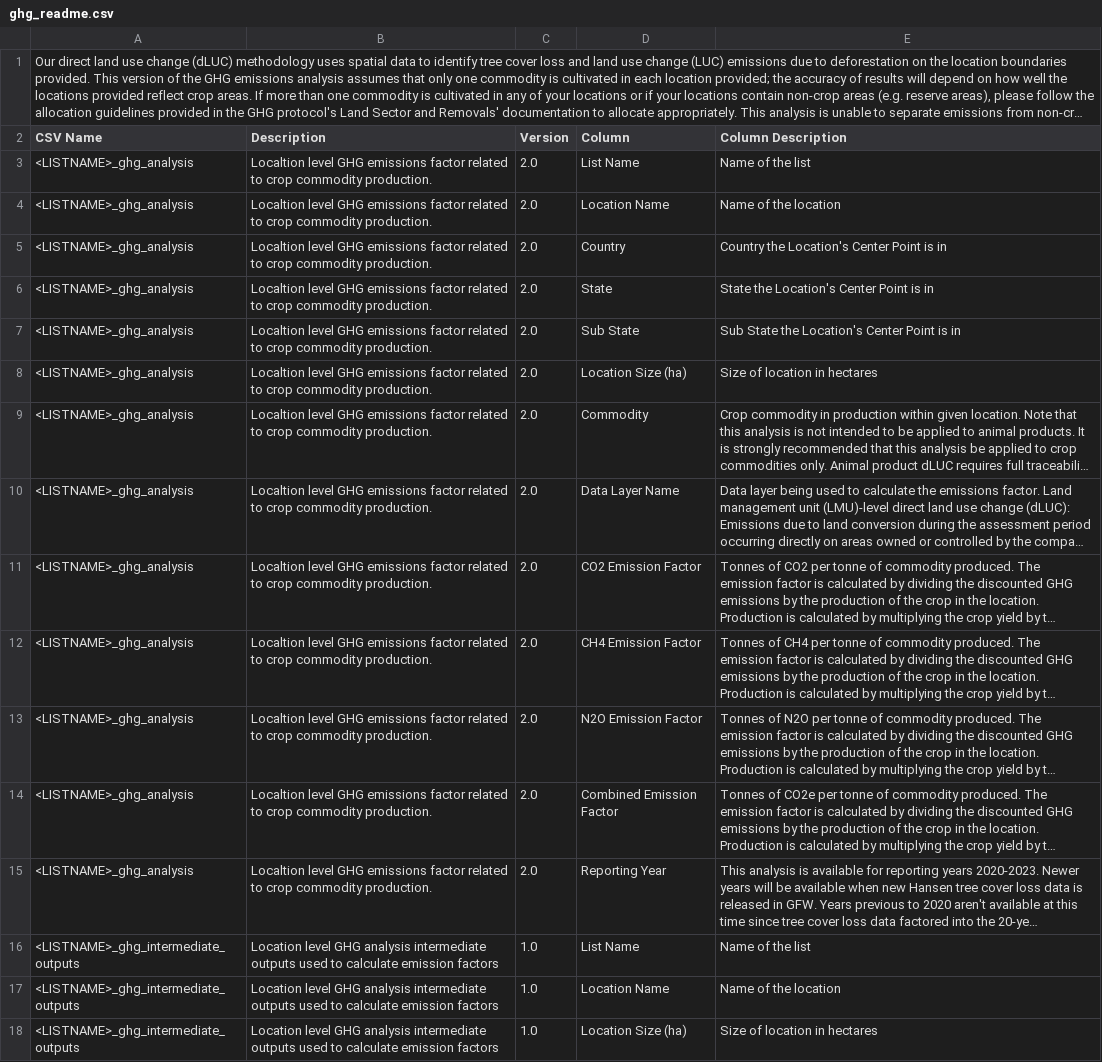
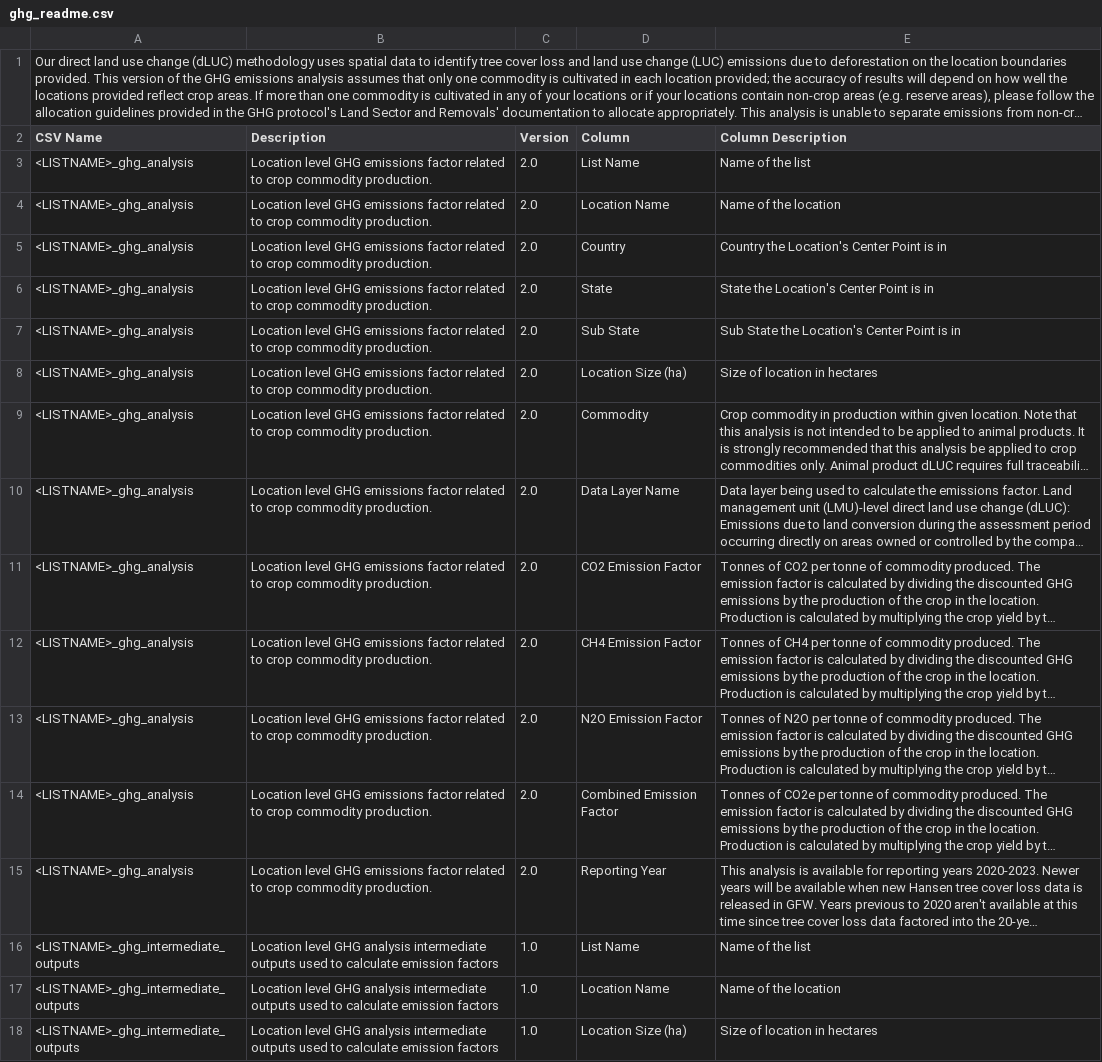
Before and after one commit to wri/gfw-microservices, a CSV file: apps/microservices/list-downloader/src/assets/readme/ghg_readme.csv, drawn as a sheet; only a part is shown; long unchanged cells end in …; the diff names each change by its address in the sheet, - before the commit and + after, or states it on an @@ line.

Commit message:
feat(microservices-list-downloader): fixing mispelled word

```diff
--- a/apps/microservices/list-downloader/src/assets/readme/ghg_readme.csv
+++ b/apps/microservices/list-downloader/src/assets/readme/ghg_readme.csv
-B3:B15 (Description): Localtion level GHG…
+B3:B15 (Description): Location level GHG…
```
